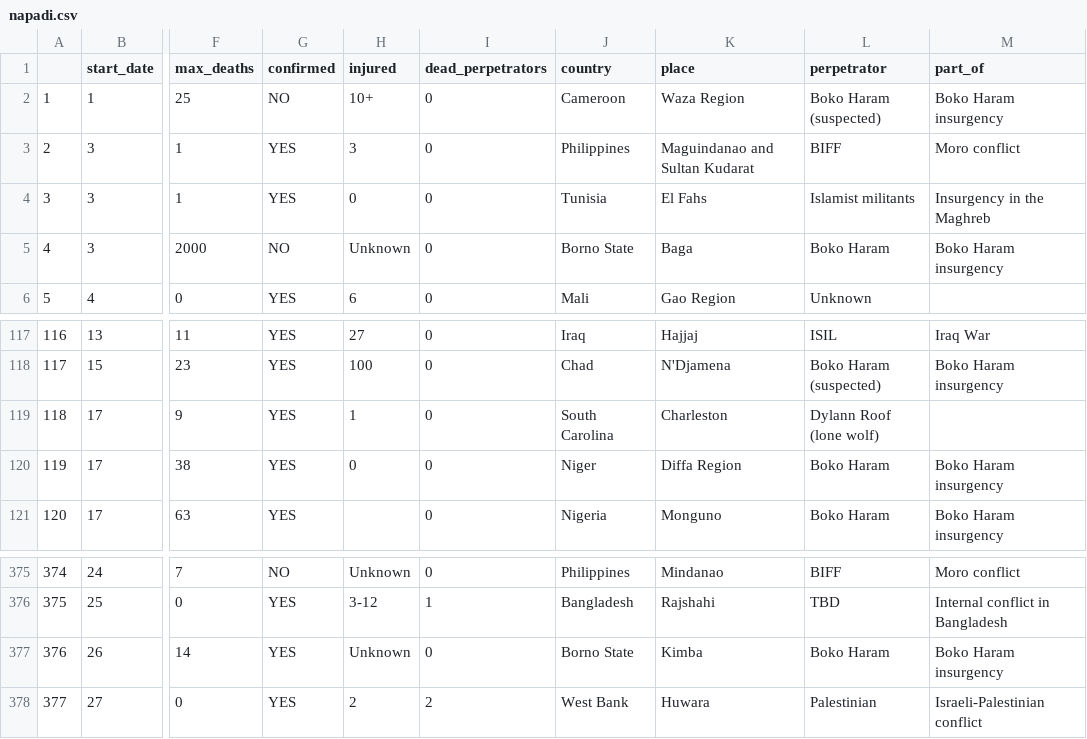
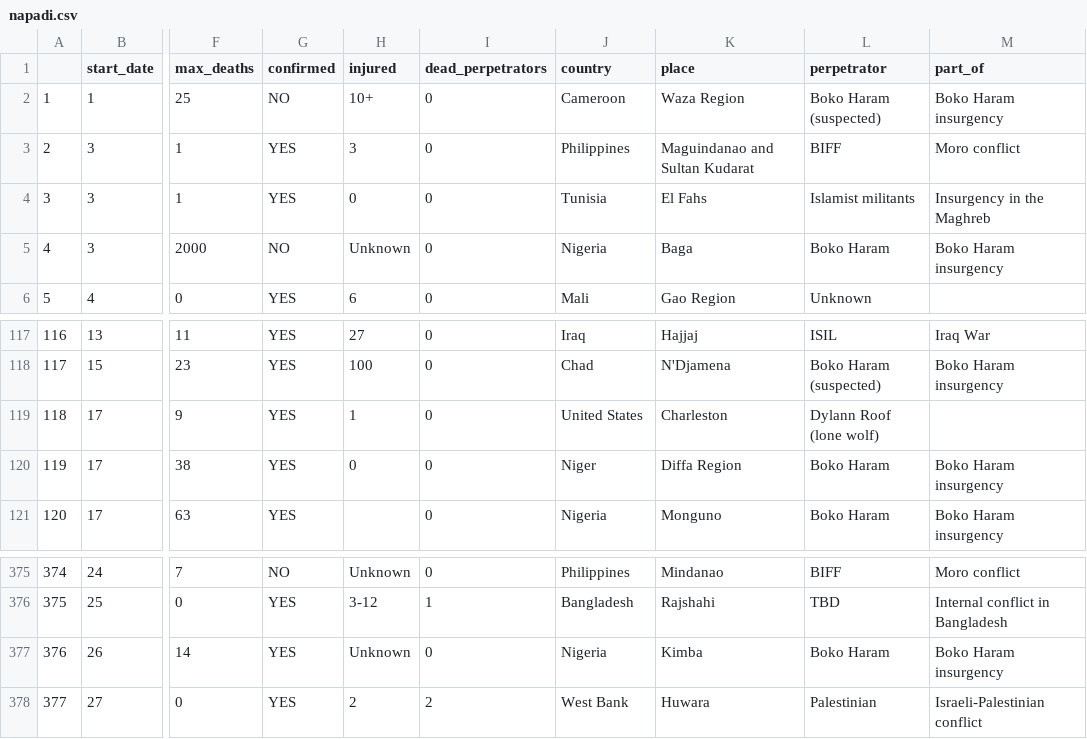
Before and after one commit to BraMira/Mirjam-Spela, a CSV file: 3.Podatki/napadi.csv, drawn as a sheet; only a part is shown, gaps mark what is left out; the diff names each change by its address in the sheet, - before the commit and + after, or states it on an @@ line.

```diff
--- a/3.Podatki/napadi.csv
+++ b/3.Podatki/napadi.csv
-J5 (country): Borno State
+J5 (country): Nigeria
-J119 (country): South Carolina
+J119 (country): United States
-J377 (country): Borno State
+J377 (country): Nigeria
```
Also changed, not shown: 1 other file.
